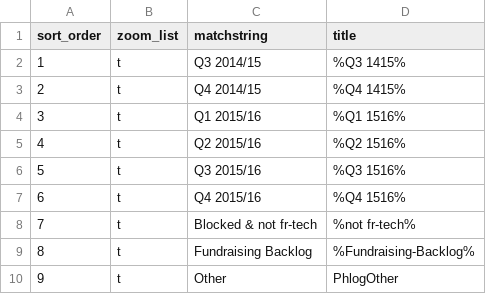
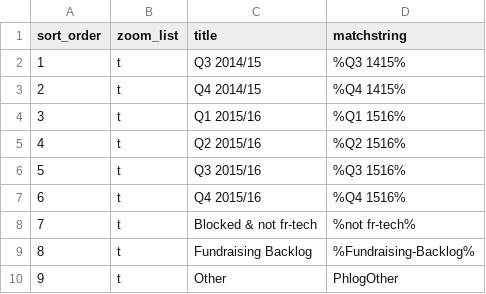
Before and after one commit to wikimedia/phlogiston, a CSV file: fr_recategorization.csv, drawn as a sheet.

Commit message:
fixed column headings breaking fr recat

```diff
--- a/fr_recategorization.csv
+++ b/fr_recategorization.csv
@@ -1,2 +1,2 @@
-sort_order,zoom_list,matchstring,title
+sort_order,zoom_list,title,matchstring
 1,t,Q3 2014/15,%Q3 1415%
```
